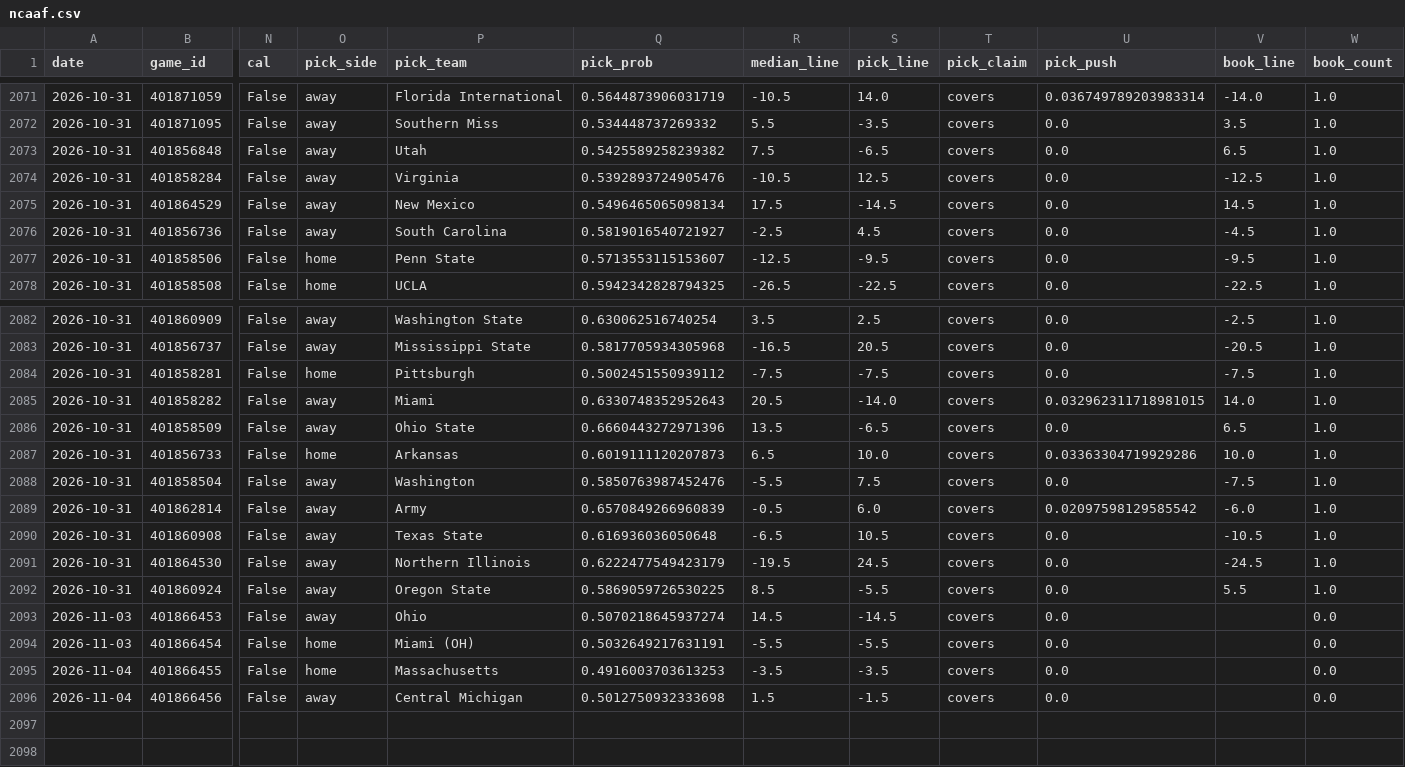
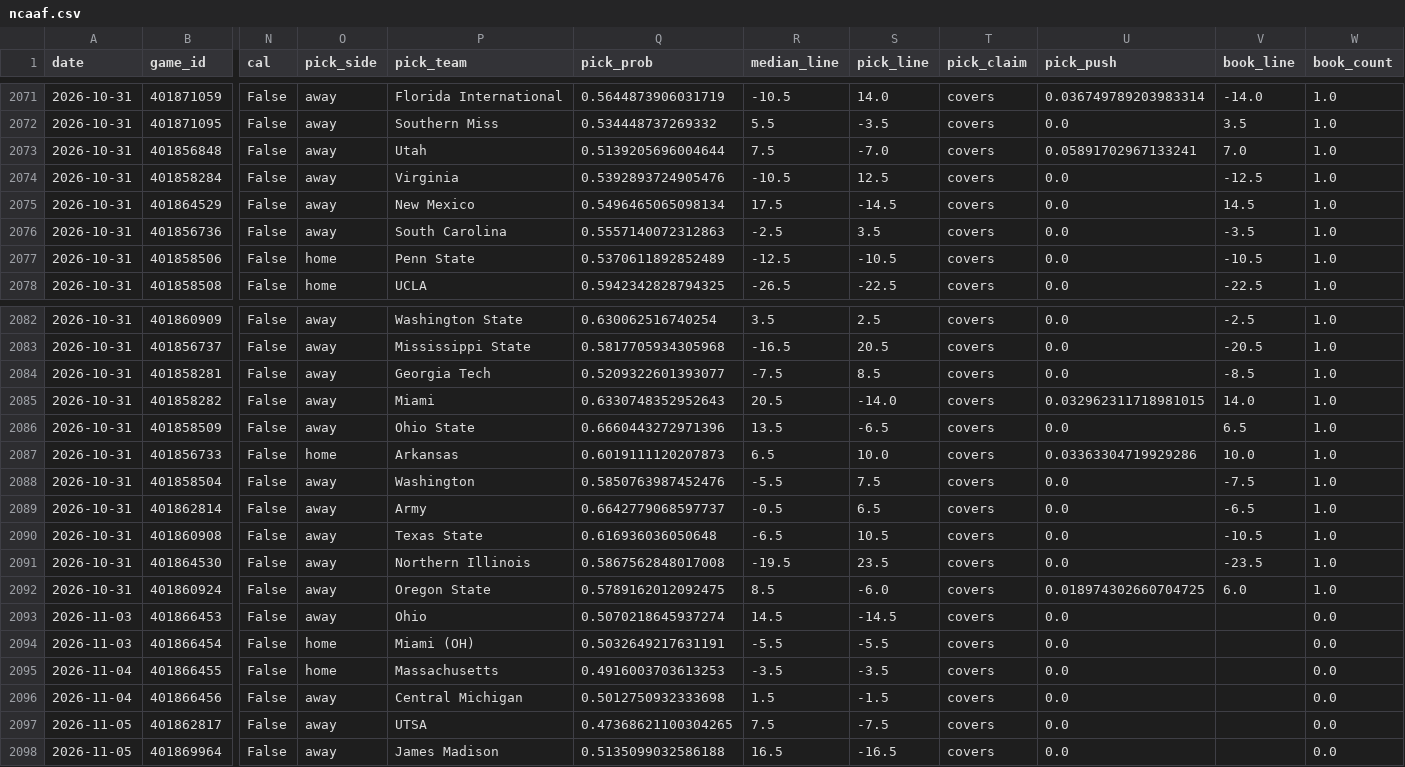
Before and after one commit to azcal/forecasting-lab, a CSV file: data/ncaaf.csv, drawn as a sheet; only a part is shown, gaps mark what is left out; rows hold the shown columns only; the diff covers the shown part only; the diff names each change by its address in the sheet, - before the commit and + after, or states it on an @@ line.

```diff
--- a/data/ncaaf.csv
+++ b/data/ncaaf.csv
-Q2073 (pick_prob): 0.5425589258239382
+Q2073 (pick_prob): 0.5139205696004644
-S2073 (pick_line): -6.5
+S2073 (pick_line): -7.0
-U2073 (pick_push): 0.0
+U2073 (pick_push): 0.05891702967133241
-V2073 (book_line): 6.5
+V2073 (book_line): 7.0
-Q2076 (pick_prob): 0.5819016540721927
+Q2076 (pick_prob): 0.5557140072312863
-S2076 (pick_line): 4.5
+S2076 (pick_line): 3.5
-V2076 (book_line): -4.5
+V2076 (book_line): -3.5
-Q2077 (pick_prob): 0.5713553115153607
+Q2077 (pick_prob): 0.5370611892852489
-S2077 (pick_line): -9.5
+S2077 (pick_line): -10.5
-V2077 (book_line): -9.5
+V2077 (book_line): -10.5
-O2084 (pick_side): home
+O2084 (pick_side): away
-P2084 (pick_team): Pittsburgh
+P2084 (pick_team): Georgia Tech
-Q2084 (pick_prob): 0.5002451550939112
+Q2084 (pick_prob): 0.5209322601393077
-S2084 (pick_line): -7.5
+S2084 (pick_line): 8.5
-V2084 (book_line): -7.5
+V2084 (book_line): -8.5
-Q2089 (pick_prob): 0.6570849266960839
+Q2089 (pick_prob): 0.6642779068597737
-S2089 (pick_line): 6.0
+S2089 (pick_line): 6.5
-U2089 (pick_push): 0.02097598129585542
+U2089 (pick_push): 0.0
-V2089 (book_line): -6.0
+V2089 (book_line): -6.5
-Q2091 (pick_prob): 0.6222477549423179
+Q2091 (pick_prob): 0.5867562848017008
-S2091 (pick_line): 24.5
+S2091 (pick_line): 23.5
-V2091 (book_line): -24.5
+V2091 (book_line): -23.5
-Q2092 (pick_prob): 0.5869059726530225
+Q2092 (pick_prob): 0.5789162012092475
-S2092 (pick_line): -5.5
+S2092 (pick_line): -6.0
-U2092 (pick_push): 0.0
+U2092 (pick_push): 0.018974302660704725
-V2092 (book_line): 5.5
+V2092 (book_line): 6.0
+row 2097: 2026-11-05 | 401862817 | False | away | UTSA | 0.47368621100304265 | 7.5 | -7.5 | covers | 0.0 |  | 0.0
+row 2098: 2026-11-05 | 401869964 | False | away | James Madison | 0.5135099032586188 | 16.5 | -16.5 | covers | 0.0 |  | 0.0
```
Also changed, not shown: 26 edited cells elsewhere in this file, data/cs2.csv, data/nba.csv, 5 other files.
